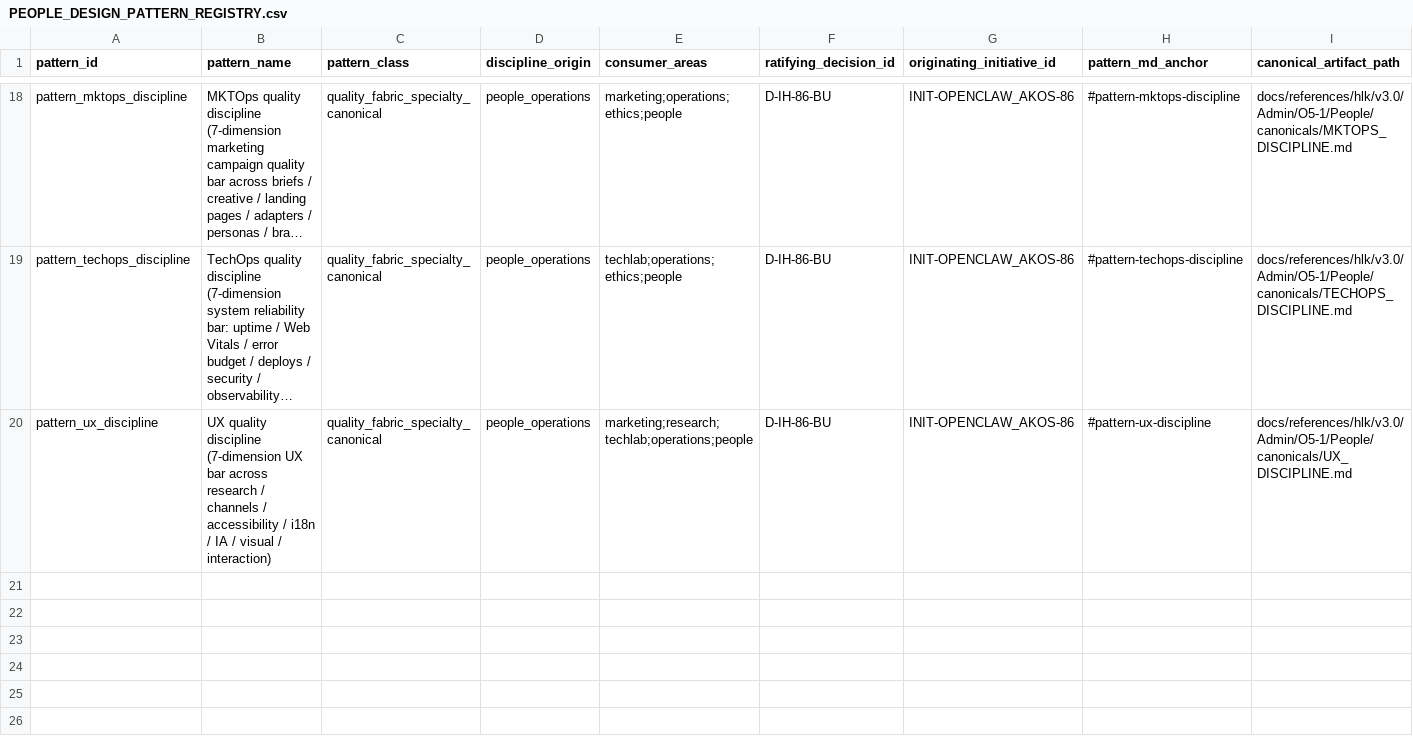
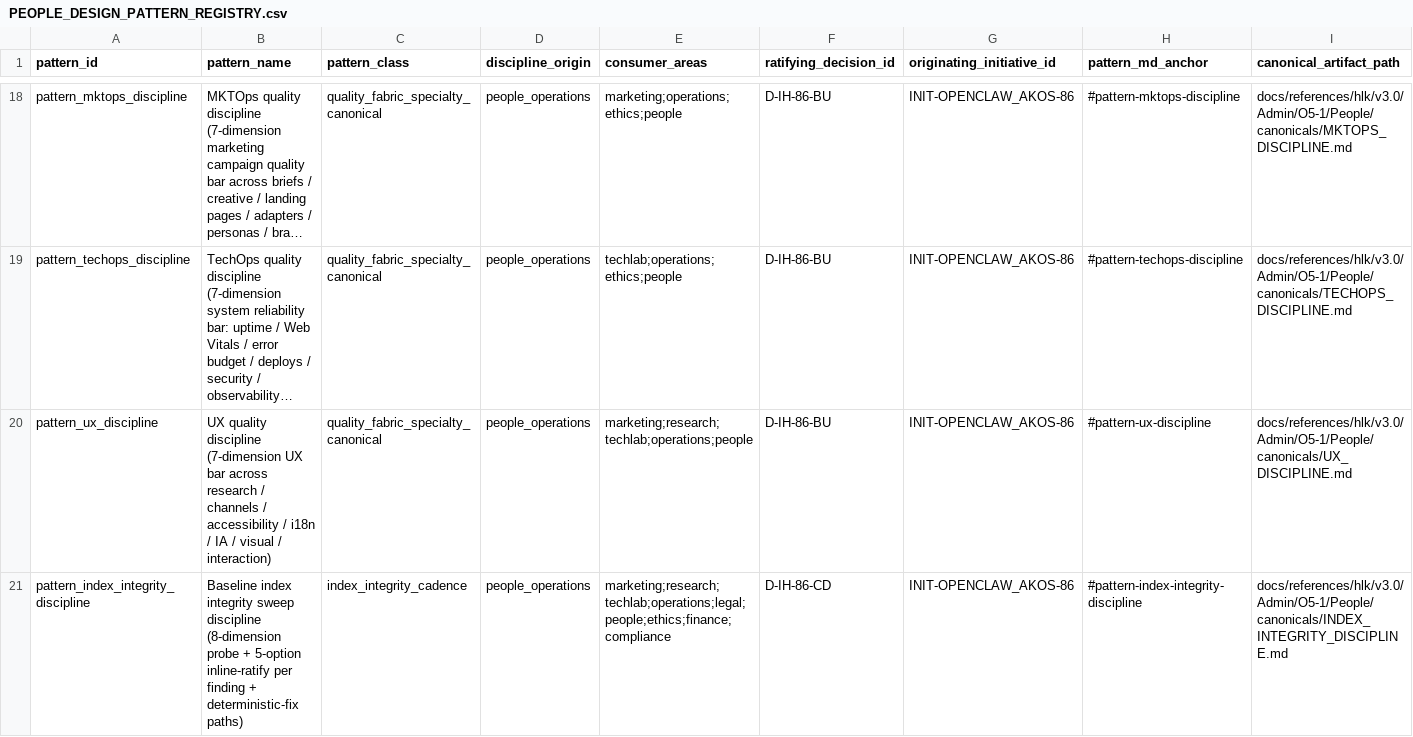
Before and after one commit to FraysaXII/openclaw-akos, a CSV file: docs/references/hlk/v3.0/Admin/O5-1/People/Compliance/canonicals/dimensions/PEOPLE_DESIGN_PATTERN_REGISTRY.csv, drawn as a sheet; only a part is shown, gaps mark what is left out; long unchanged cells end in …; rows hold the shown columns only; the diff names each change by its address in the sheet, - before the commit and + after, or states it on an @@ line.

```diff
--- a/docs/references/hlk/v3.0/Admin/O5-1/People/Compliance/canonicals/dimensions/PEOPLE_DESIGN_PATTERN_REGISTRY.csv
+++ b/docs/references/hlk/v3.0/Admin/O5-1/People/Compliance/canonicals/dimensions/PEOPLE_DESIGN_PATTERN_REGISTRY.csv
+row 21: pattern_index_integrity_discipline | Baseline index integrity sweep discipline (8-dimension probe + 5-option inline-ratify per finding + deterministic-fix paths) | index_integrity_cadence | people_operations | marketing;research;techlab;operations;legal;people;ethics;finance;compliance | D-IH-86-CD | INIT-OPENCLAW_AKOS-86 | #pattern-index-integrity-discipline | docs/references/hlk/v3.0/Admin/O5-1/People/canonicals/INDEX_INTEGRITY_DISCIPLINE.md
```
Also changed, not shown: docs/references/hlk/v3.0/Admin/O5-1/People/Compliance/canonicals/OPS_REGISTER.csv, docs/references/hlk/v3.0/Admin/O5-1/People/Compliance/canonicals/process_list.csv, 41 other files.
